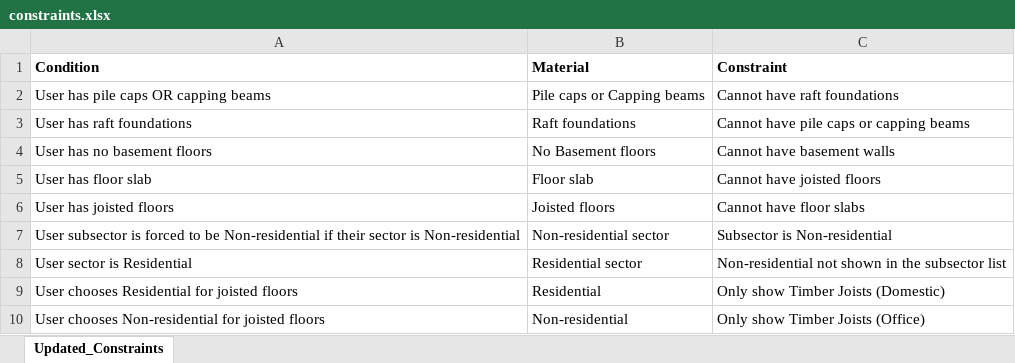
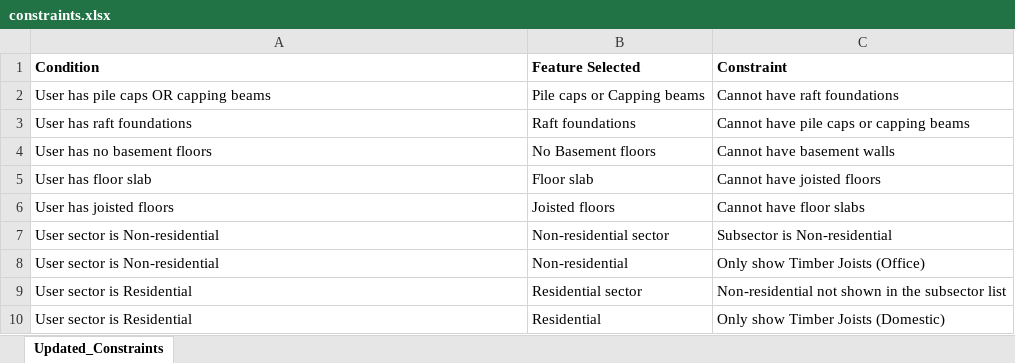
Before and after one commit to dfoshidero/EarlyStageCarbonObserver_Website, an Excel workbook: public/assets/constraints.xlsx, sheet Updated_Constraints, drawn as a sheet; values as stored, in another font and other column widths than the file's, no borders; removed rows and columns are numbered as before the commit, all else as after; the diff names each change by its address in the sheet, - before the commit and + after, or states it on an @@ line.

Commit message:
updated assumptions and constraints

```diff
--- a/public/assets/constraints.xlsx (sheet Updated_Constraints)
+++ b/public/assets/constraints.xlsx (sheet Updated_Constraints)
-B1: Material
+B1: Feature Selected
-A7 (Condition): User subsector is forced to be Non-residential if their sector is…
+A7 (Condition): User sector is…
+row 8: User sector is Non-residential | Non-residential | Only show Timber Joists (Office)
-A10 (Condition): User chooses Residential for joisted floors
+A10 (Condition): User sector is Residential
-row 10: User chooses Non-residential for joisted floors | Non-residential | Only show Timber Joists (Office)
```
Also changed, not shown: public/assets/assumptions.xlsx.
